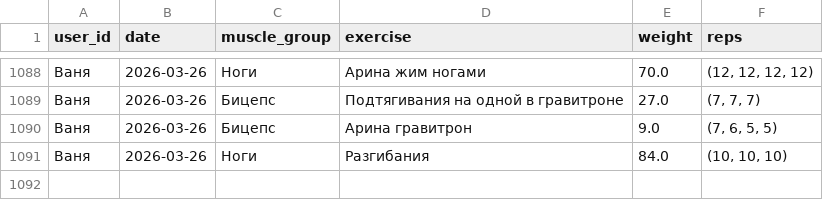
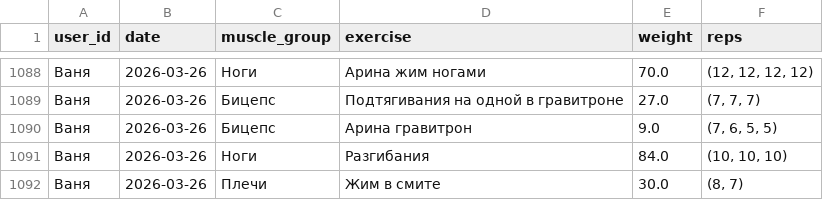
Before and after one commit to v0r0bi0v/gym-statistics, a CSV file: workouts.csv, drawn as a sheet; only a part is shown, gaps mark what is left out.

Commit message:
GYM AUTOCOMMIT 2026-03-26 19:08:02 UTC

```diff
--- a/workouts.csv
+++ b/workouts.csv
@@ -1091 +1091,2 @@ user_id;date;muscle_group;exercise;weight;reps
 Ваня;2026-03-26;Ноги;Разгибания;84.0;(10, 10, 10)
+Ваня;2026-03-26;Плечи;Жим в смите;30.0;(8, 7)
```
